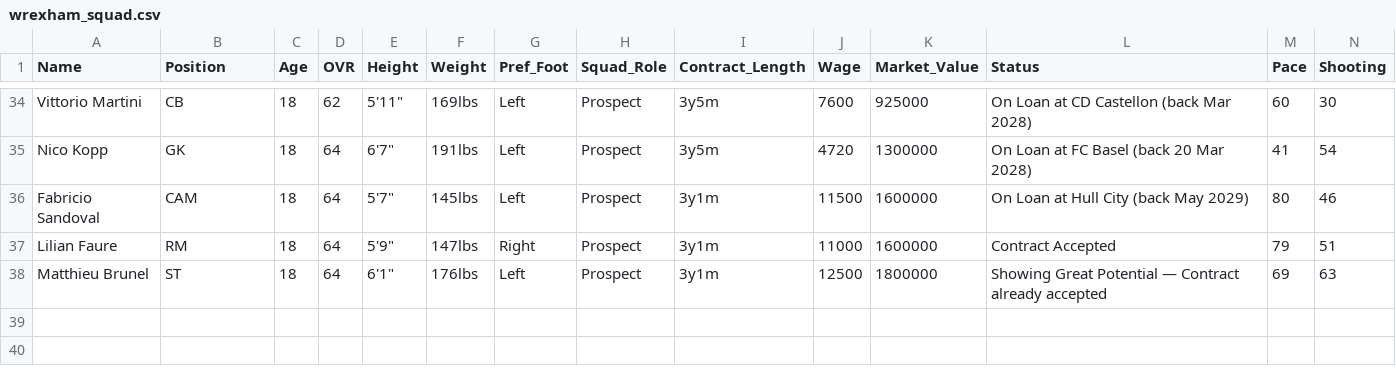
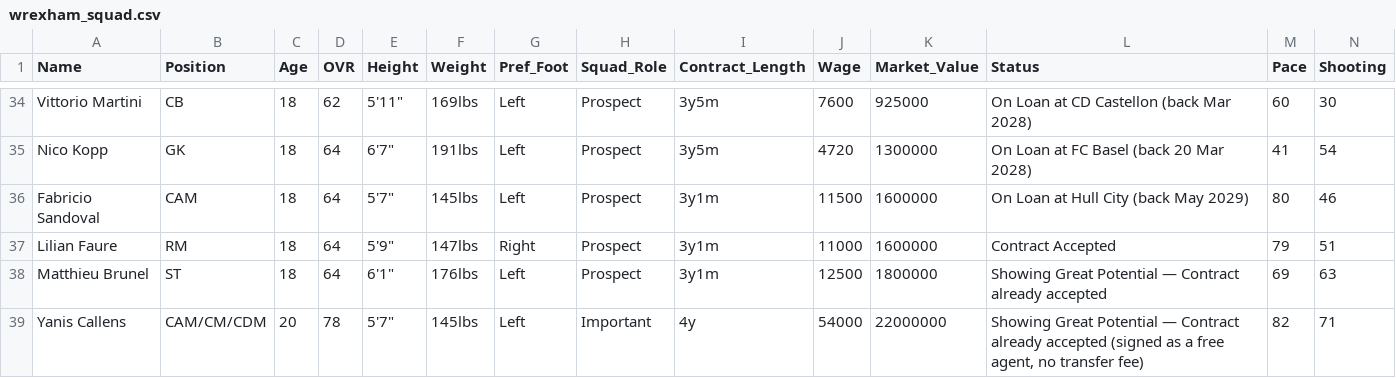
Before and after one commit to Gaunttk/Keeyvon-Jenkins-FC26-Manager-Career, a CSV file: wrexham_squad.csv, drawn as a sheet; only a part is shown, gaps mark what is left out; rows hold the shown columns only; the diff names each change by its address in the sheet, - before the commit and + after, or states it on an @@ line.

```diff
--- a/wrexham_squad.csv
+++ b/wrexham_squad.csv
+row 39: Yanis Callens | CAM/CM/CDM | 20 | 78 | 5'7" | 145lbs | Left | Important | 4y | 54000 | 22000000 | Showing Great Potential — Contract already accepted (signed as a free agent, no transfer fee) | 82 | 71
```
Also changed, not shown: player_history.csv, 18 other files.
